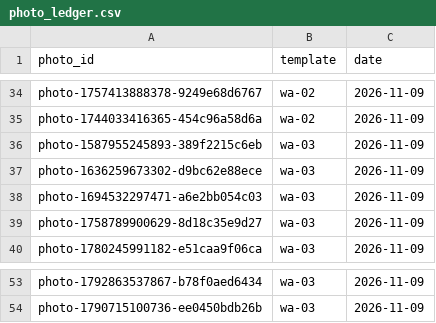
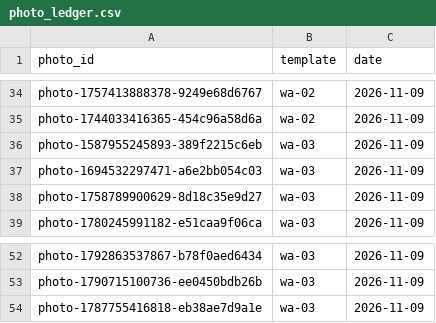
Before and after one commit to NitenLabs/mikke-web, a CSV file: data/photo_ledger.csv, drawn as a sheet; only a part is shown, gaps mark what is left out; removed rows and columns are numbered as before the commit, all else as after; the diff names each change by its address in the sheet, - before the commit and + after, or states it on an @@ line.

```diff
--- a/data/photo_ledger.csv
+++ b/data/photo_ledger.csv
-row 37: photo-1636259673302-d9bc62e88ece | wa-03 | 2026-11-09
+row 54: photo-1787755416818-eb38ae7d9a1e | wa-03 | 2026-11-09
```
Also changed, not shown: 5 other files.
